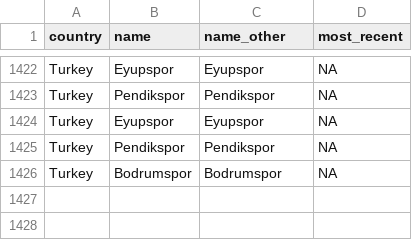
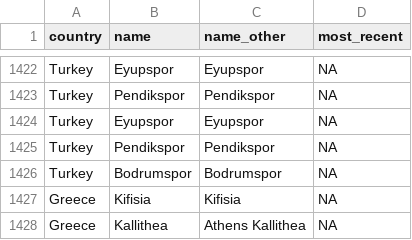
Before and after one commit to jalapic/engsoccerdata, a CSV file: data-raw/teamnames.csv, drawn as a sheet; only a part is shown, gaps mark what is left out; the diff names each change by its address in the sheet, - before the commit and + after, or states it on an @@ line.

Commit message:
update greece

```diff
--- a/data-raw/teamnames.csv
+++ b/data-raw/teamnames.csv
+row 1427: Greece | Kifisia | Kifisia | NA
+row 1428: Greece | Kallithea | Athens Kallithea | NA
```
Also changed, not shown: 10 other files.
